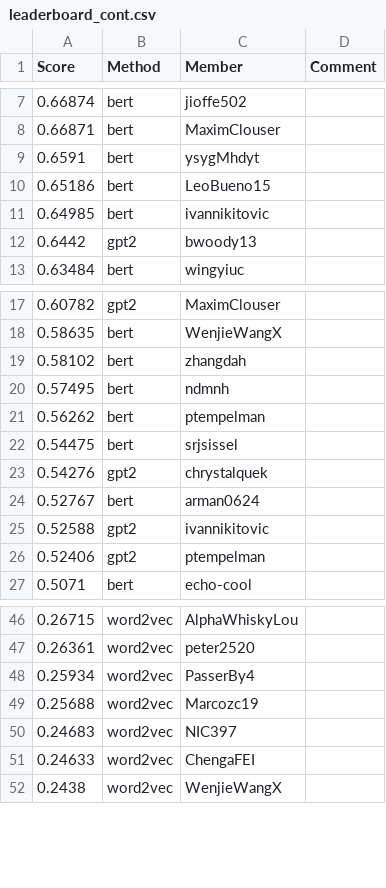
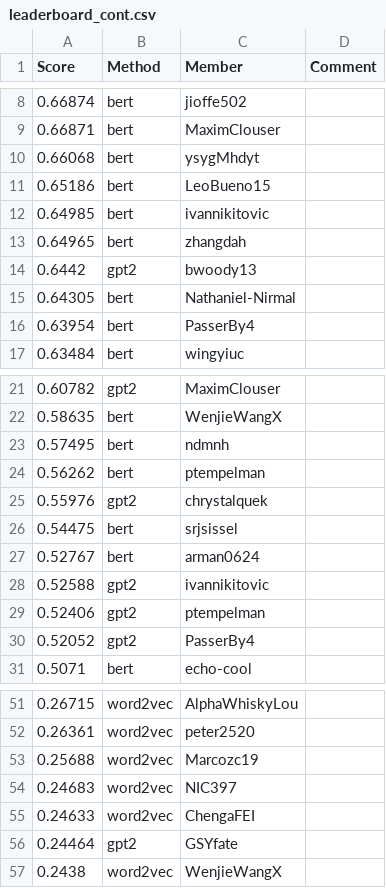
Before and after one commit to cornell-cs5740-sp24/leaderboards, a CSV file: a3/leaderboard_cont.csv, drawn as a sheet; only a part is shown, gaps mark what is left out; the diff covers the shown part only.

```diff
--- a/a3/leaderboard_cont.csv
+++ b/a3/leaderboard_cont.csv
@@ -8,6 +9,9 @@ Score,Method,Member,Comment
 0.66871,bert,MaximClouser,
-0.6591,bert,ysygMhdyt,
+0.66068,bert,ysygMhdyt,
 0.65186,bert,LeoBueno15,
 0.64985,bert,ivannikitovic,
+0.64965,bert,zhangdah,
 0.6442,gpt2,bwoody13,
+0.64305,bert,Nathaniel-Nirmal,
+0.63954,bert,PasserBy4,
 0.63484,bert,wingyiuc,
@@ -18,7 +22,6 @@ Score,Method,Member,Comment
 0.58635,bert,WenjieWangX,
-0.58102,bert,zhangdah,
 0.57495,bert,ndmnh,
 0.56262,bert,ptempelman,
+0.55976,gpt2,chrystalquek,
 0.54475,bert,srjsissel,
-0.54276,gpt2,chrystalquek,
 0.52767,bert,arman0624,
@@ -26,2 +29,3 @@ Score,Method,Member,Comment
 0.52406,gpt2,ptempelman,
+0.52052,gpt2,PasserBy4,
 0.5071,bert,echo-cool,
@@ -47,3 +52,2 @@ Score,Method,Member,Comment
 0.26361,word2vec,peter2520,
-0.25934,word2vec,PasserBy4,
 0.25688,word2vec,Marcozc19,
@@ -51,2 +55,3 @@ Score,Method,Member,Comment
 0.24633,word2vec,ChengaFEI,
+0.24464,gpt2,GSYfate,
 0.2438,word2vec,WenjieWangX,
```
Also changed, not shown: 10 added rows and 14 removed rows elsewhere in this file.
